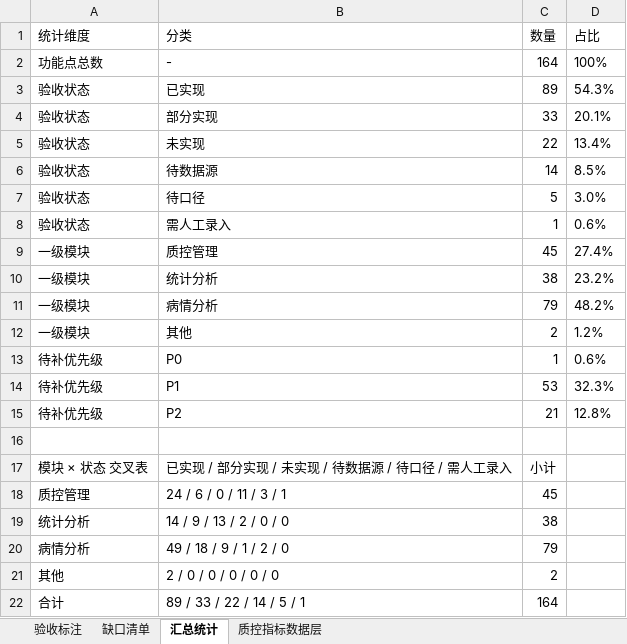
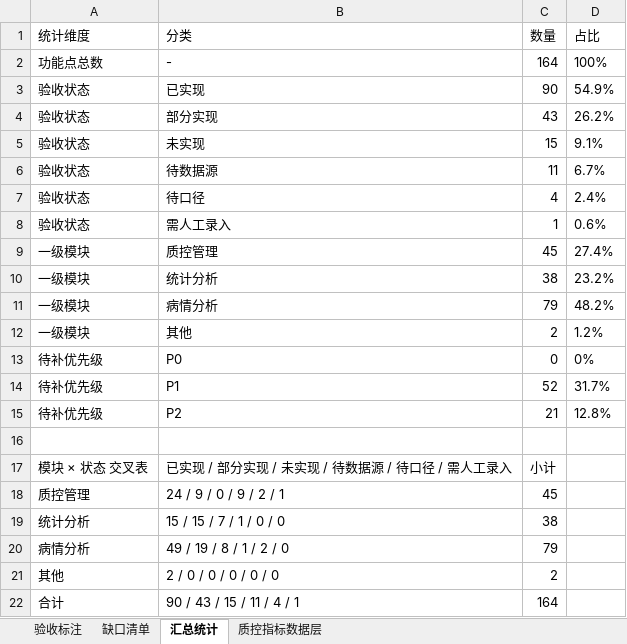
Before and after one commit to ModuDY/Zing-Doctor, an Excel workbook: docs/功能清单验收对照表.xlsx, sheet 汇总统计, drawn as a sheet; values as stored, in another font and other column widths than the file's, no borders; the diff names each change by its address in the sheet, - before the commit and + after, or states it on an @@ line.

```diff
--- a/docs/功能清单验收对照表.xlsx (sheet 汇总统计)
+++ b/docs/功能清单验收对照表.xlsx (sheet 汇总统计)
-C3 (数量): 89
+C3 (数量): 90
-D3 (占比): 54.3%
+D3 (占比): 54.9%
-C4 (数量): 33
+C4 (数量): 43
-D4 (占比): 20.1%
+D4 (占比): 26.2%
-C5 (数量): 22
+C5 (数量): 15
-D5 (占比): 13.4%
+D5 (占比): 9.1%
-C6 (数量): 14
+C6 (数量): 11
-D6 (占比): 8.5%
+D6 (占比): 6.7%
-C7 (数量): 5
+C7 (数量): 4
-D7 (占比): 3.0%
+D7 (占比): 2.4%
-C13 (数量): 1
+C13 (数量): 0
-D13 (占比): 0.6%
+D13 (占比): 0%
-C14 (数量): 53
+C14 (数量): 52
-D14 (占比): 32.3%
+D14 (占比): 31.7%
-B18 (分类): 24 / 6 / 0 / 11 / 3 / 1
+B18 (分类): 24 / 9 / 0 / 9 / 2 / 1
-B19 (分类): 14 / 9 / 13 / 2 / 0 / 0
+B19 (分类): 15 / 15 / 7 / 1 / 0 / 0
-B20 (分类): 49 / 18 / 9 / 1 / 2 / 0
+B20 (分类): 49 / 19 / 8 / 1 / 2 / 0
-B22 (分类): 89 / 33 / 22 / 14 / 5 / 1
+B22 (分类): 90 / 43 / 15 / 11 / 4 / 1
```
Also changed, not shown: sheet 缺口清单, sheet 验收标注, 30 other files.
